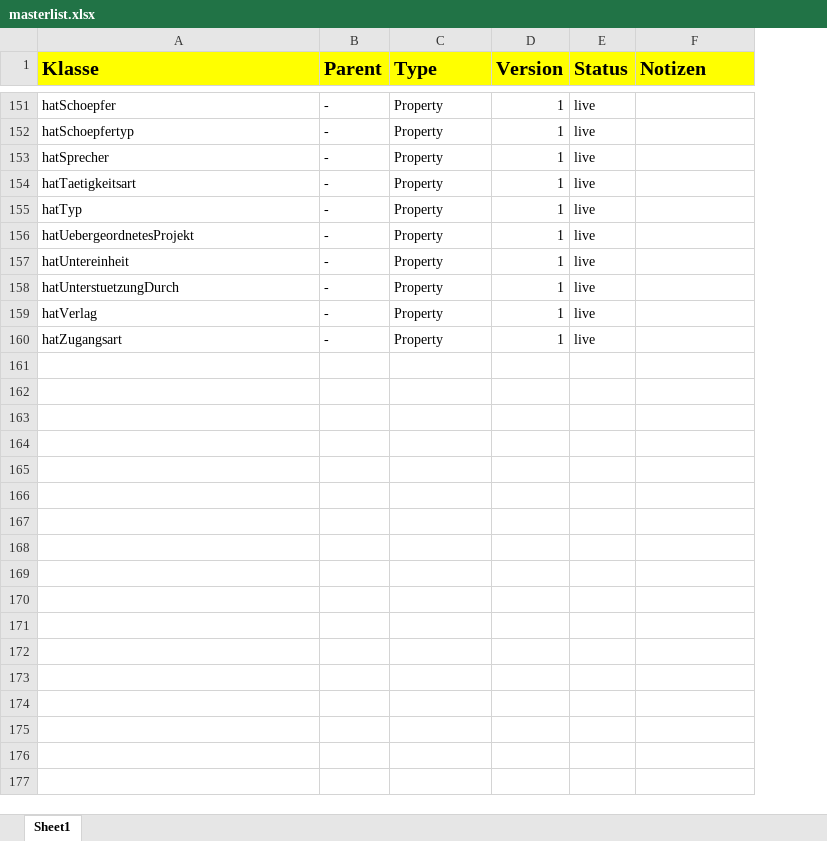
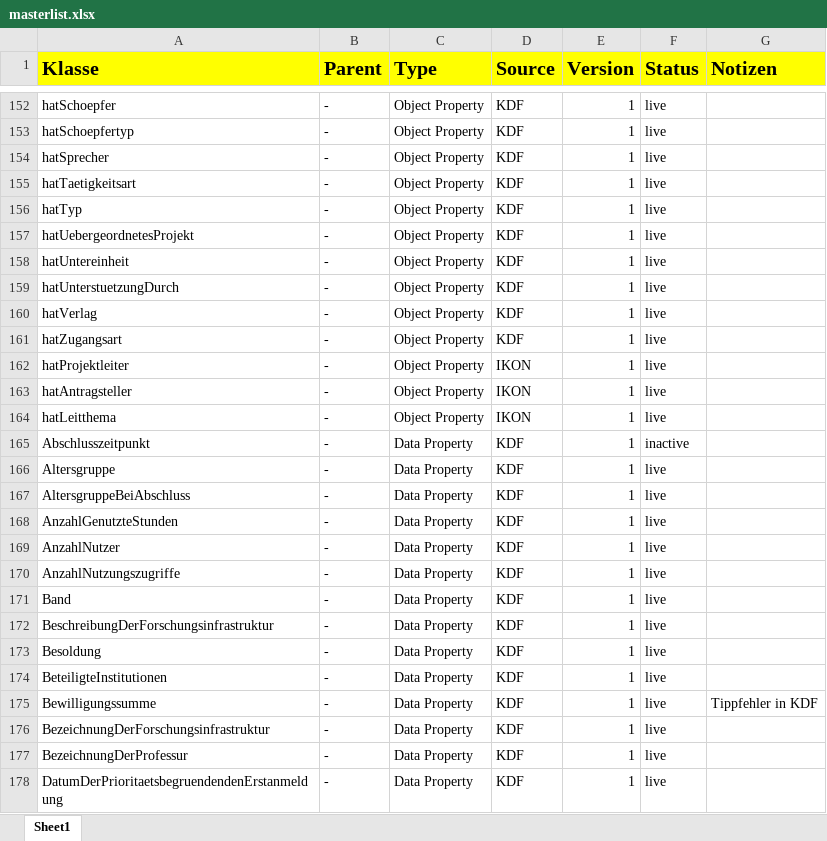
Before and after one commit to FUB-HCC/IKON-ontology, an Excel workbook: masterlist.xlsx, sheet Sheet1, drawn as a sheet; only a part is shown, gaps mark what is left out; values as stored, in another font and other column widths than the file's, no borders; addresses are those after the commit; the diff covers the shown part only; the diff names each change by its address in the sheet, - before the commit and + after, or states it on an @@ line.

```diff
--- a/masterlist.xlsx (sheet Sheet1)
+++ b/masterlist.xlsx (sheet Sheet1)
+column D (Source), rows 152-161: all KDF
-C152:C161 (Type): Property
+C152:C161 (Type): Object Property
+row 162: hatProjektleiter | - | Object Property | IKON | 1 | live
+row 163: hatAntragsteller | - | Object Property | IKON | 1 | live
+row 164: hatLeitthema | - | Object Property | IKON | 1 | live
+row 165: Abschlusszeitpunkt | - | Data Property | KDF | 1 | inactive
+row 166: Altersgruppe | - | Data Property | KDF | 1 | live
+row 167: AltersgruppeBeiAbschluss | - | Data Property | KDF | 1 | live
+row 168: AnzahlGenutzteStunden | - | Data Property | KDF | 1 | live
+row 169: AnzahlNutzer | - | Data Property | KDF | 1 | live
+row 170: AnzahlNutzungszugriffe | - | Data Property | KDF | 1 | live
+row 171: Band | - | Data Property | KDF | 1 | live
+row 172: BeschreibungDerForschungsinfrastruktur | - | Data Property | KDF | 1 | live
+row 173: Besoldung | - | Data Property | KDF | 1 | live
+row 174: BeteiligteInstitutionen | - | Data Property | KDF | 1 | live
+row 175: Bewilligungssumme | - | Data Property | KDF | 1 | live | Tippfehler in KDF
+row 176: BezeichnungDerForschungsinfrastruktur | - | Data Property | KDF | 1 | live
+row 177: BezeichnungDerProfessur | - | Data Property | KDF | 1 | live
+row 178: DatumDerPrioritaetsbegruendendenErstanmeldung | - | Data Property | KDF | 1 | live
```
Also changed, not shown: 43 added rows and 29 edited cells elsewhere in this sheet, 1 other file.
